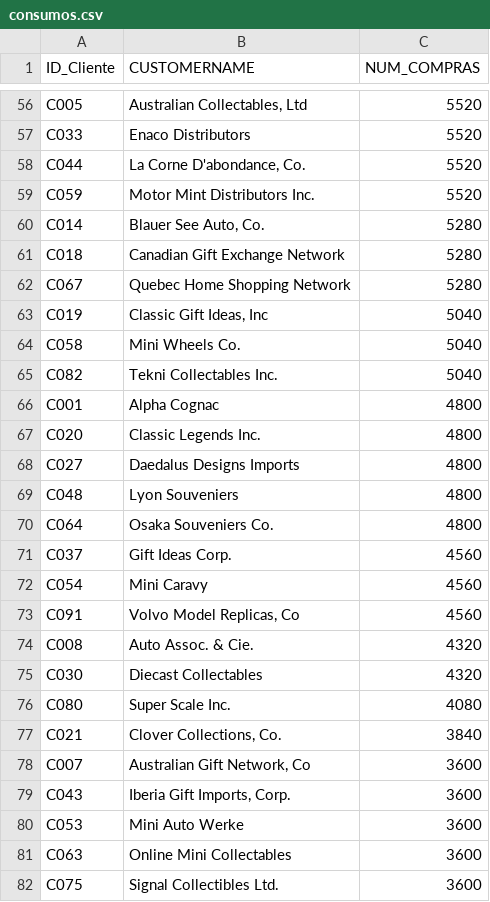
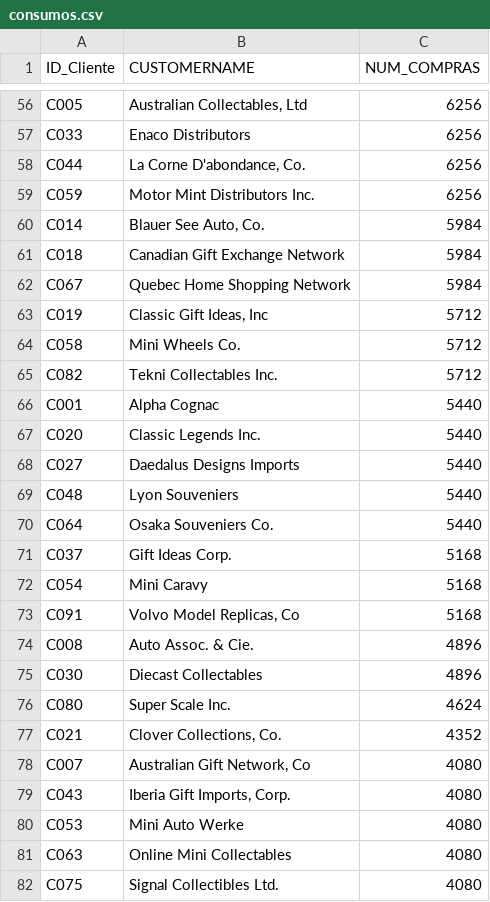
Before and after one commit to wleopach/claroEnsurance, a CSV file: consumos.csv, drawn as a sheet; only a part is shown, gaps mark what is left out; the diff covers the shown part only; the diff names each change by its address in the sheet, - before the commit and + after, or states it on an @@ line.

```diff
--- a/consumos.csv
+++ b/consumos.csv
-C56:C59 (NUM_COMPRAS): 5520
+C56:C59 (NUM_COMPRAS): 6256
-C60:C62 (NUM_COMPRAS): 5280
+C60:C62 (NUM_COMPRAS): 5984
-C63:C65 (NUM_COMPRAS): 5040
+C63:C65 (NUM_COMPRAS): 5712
-C66:C70 (NUM_COMPRAS): 4800
+C66:C70 (NUM_COMPRAS): 5440
-C71:C73 (NUM_COMPRAS): 4560
+C71:C73 (NUM_COMPRAS): 5168
-C74:C75 (NUM_COMPRAS): 4320
+C74:C75 (NUM_COMPRAS): 4896
-C76 (NUM_COMPRAS): 4080
+C76 (NUM_COMPRAS): 4624
-C77 (NUM_COMPRAS): 3840
+C77 (NUM_COMPRAS): 4352
-C78:C82 (NUM_COMPRAS): 3600
+C78:C82 (NUM_COMPRAS): 4080
```
Also changed, not shown: 65 edited cells elsewhere in this file, mejorVendidos.csv, ventasFecha.csv, 3 other files.
